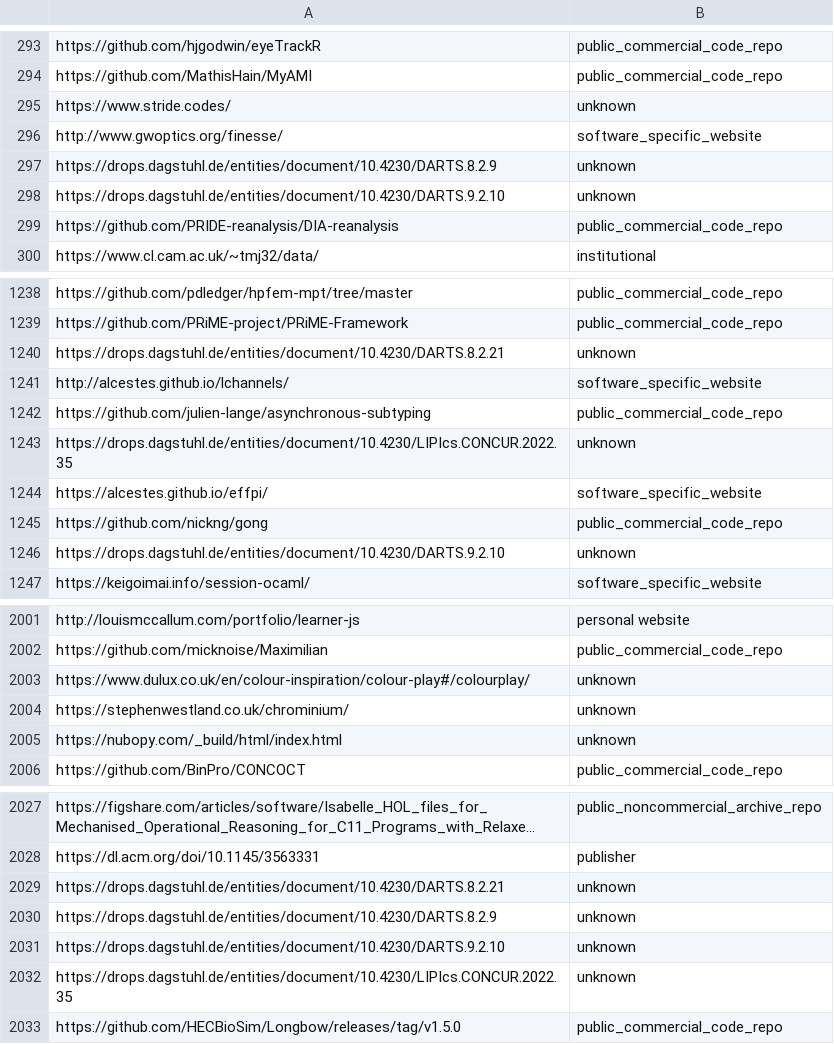
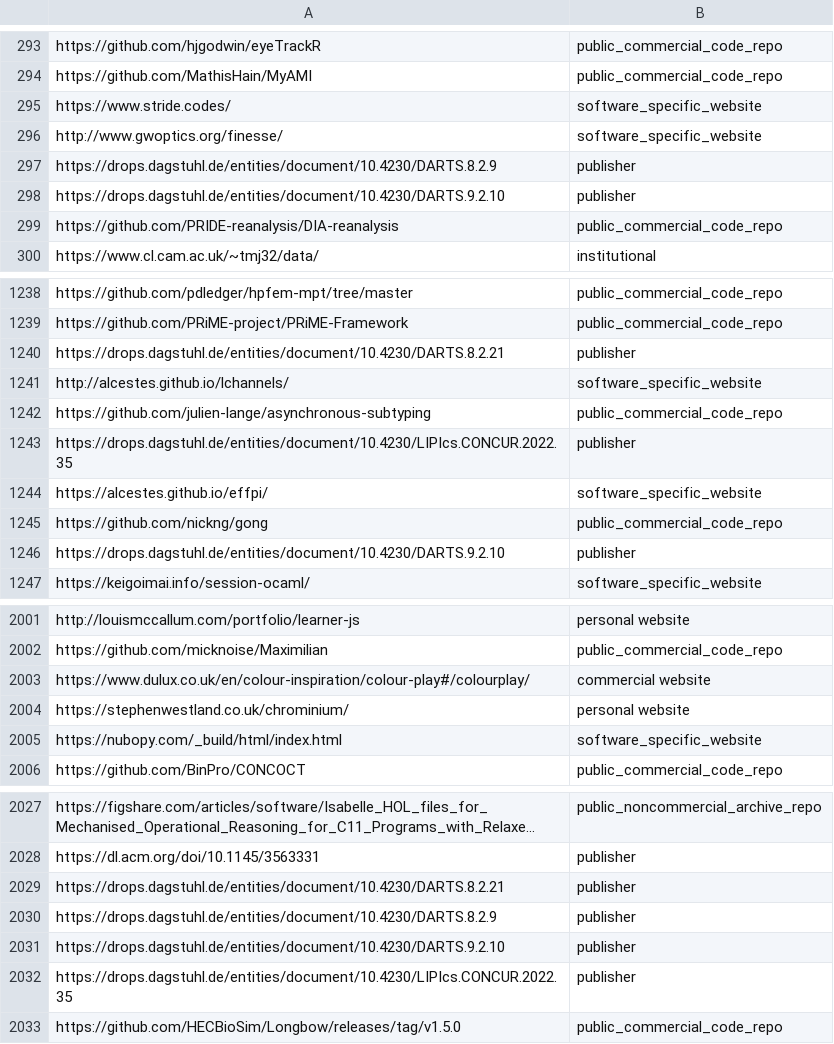
Before and after one commit to domhnallc/outcomes_software_data, a CSV file: feb25_output/cats_only_200.csv, drawn as a sheet; only a part is shown, gaps mark what is left out; long unchanged cells end in …; the diff covers the shown part only; the diff names each change by its address in the sheet, - before the commit and + after, or states it on an @@ line.

```diff
--- a/feb25_output/cats_only_200.csv
+++ b/feb25_output/cats_only_200.csv
-B295: unknown
+B295: software_specific_website
-B297:B298: unknown
+B297:B298: publisher
-B1240: unknown
+B1240: publisher
-B1243: unknown
+B1243: publisher
-B1246: unknown
+B1246: publisher
-B2003: unknown
+B2003: commercial website
-B2004: unknown
+B2004: personal website
-B2005: unknown
+B2005: software_specific_website
-B2029:B2032: unknown
+B2029:B2032: publisher
```
Also changed, not shown: 85 edited cells elsewhere in this file, feb25_output/categorized_urls.csv, 1 other file.
